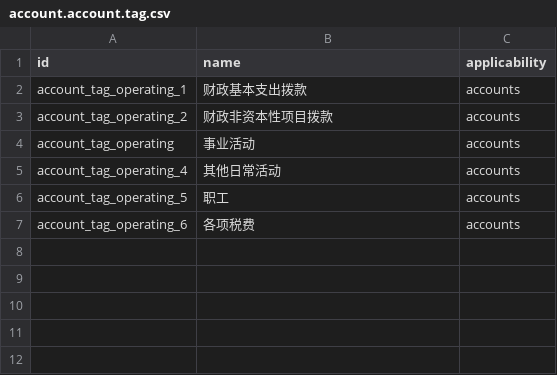
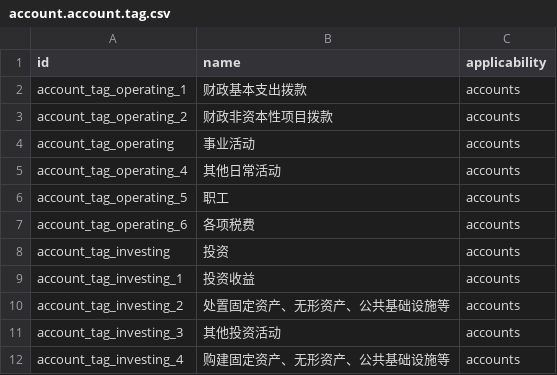
Before and after one commit to chr00tt/odoo-addons, a CSV file: l10n_cn_institution/data/account.account.tag.csv, drawn as a sheet.

```diff
--- a/l10n_cn_institution/data/account.account.tag.csv
+++ b/l10n_cn_institution/data/account.account.tag.csv
@@ -7 +7,6 @@
 "account_tag_operating_6","各项税费","accounts"
+"account_tag_investing","投资","accounts"
+"account_tag_investing_1","投资收益","accounts"
+"account_tag_investing_2","处置固定资产、无形资产、公共基础设施等","accounts"
+"account_tag_investing_3","其他投资活动","accounts"
+"account_tag_investing_4","购建固定资产、无形资产、公共基础设施等","accounts"
```
Also changed, not shown: l10n_cn_hospital/data/account.account.template.csv, 2 other files.
